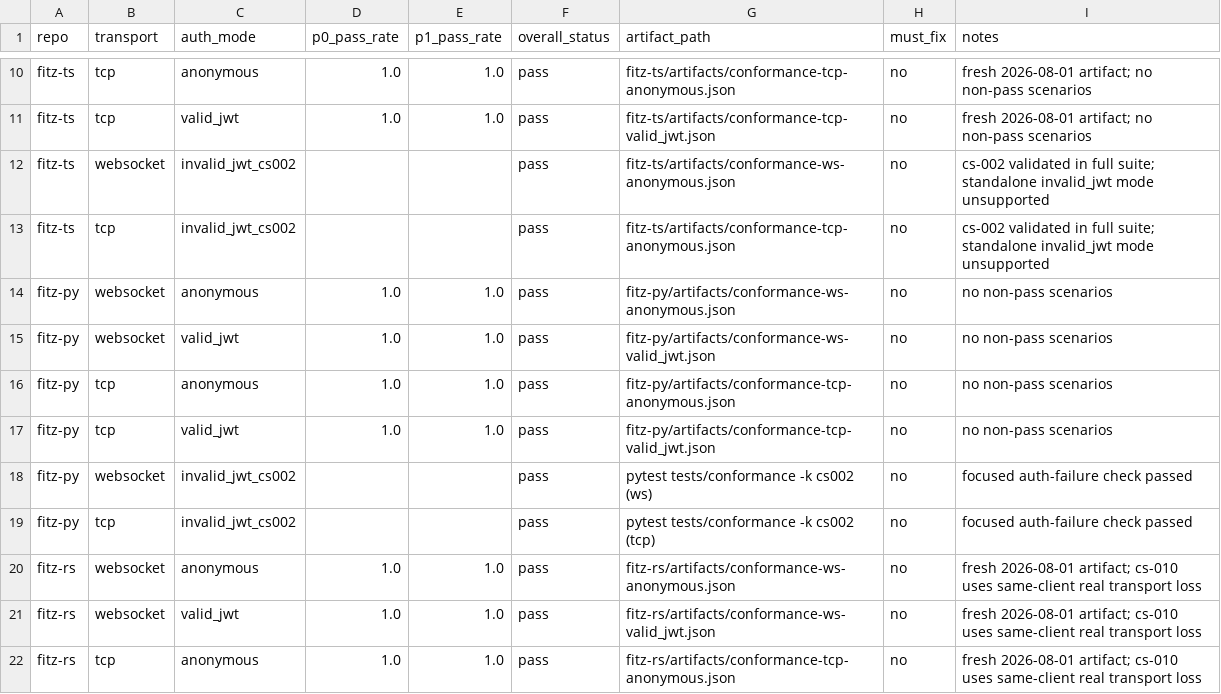
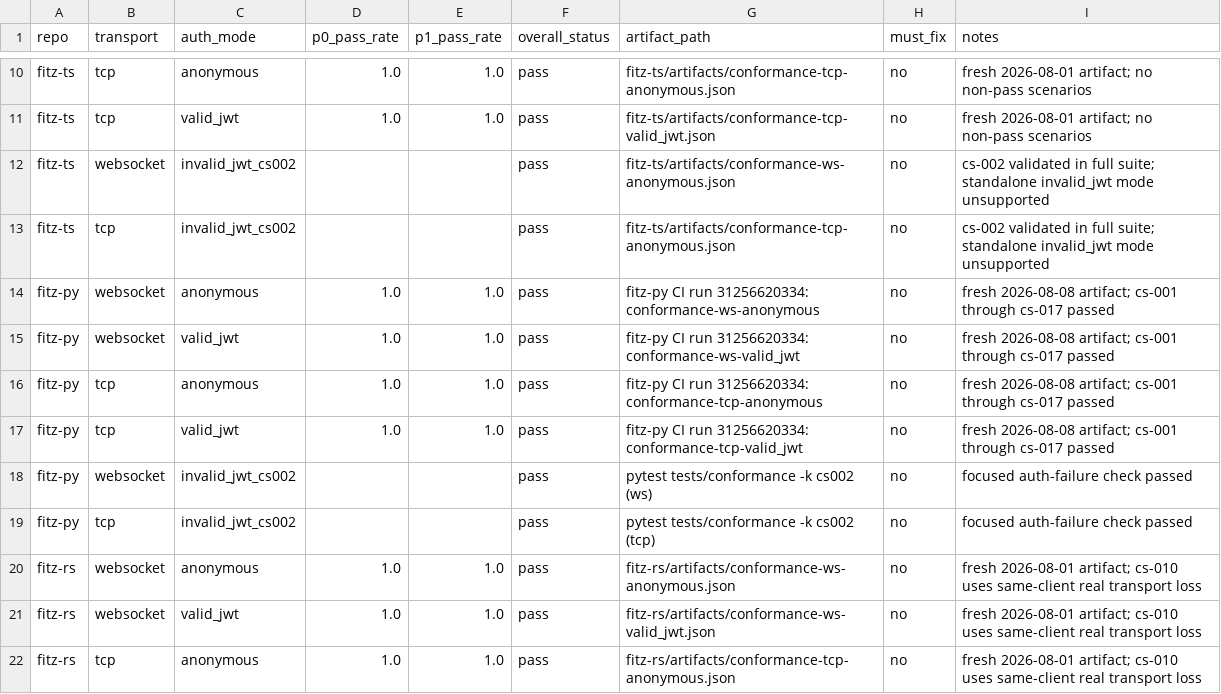
Before and after one commit to cntryl/fitz, a CSV file: docs/clients/client-perfection-scoreboard.csv, drawn as a sheet; only a part is shown, gaps mark what is left out.

Commit message:
docs: add Python to client parity ledger (#107)

```diff
--- a/docs/clients/client-perfection-scoreboard.csv
+++ b/docs/clients/client-perfection-scoreboard.csv
@@ -13,6 +13,6 @@ fitz-ts,websocket,invalid_jwt_cs002,,,pass,fitz-ts/artifacts/conformance-ws-anon
 fitz-ts,tcp,invalid_jwt_cs002,,,pass,fitz-ts/artifacts/conformance-tcp-anonymous.json,no,cs-002 validated in full suite; standalone invalid_jwt mode unsupported
-fitz-py,websocket,anonymous,1.0,1.0,pass,fitz-py/artifacts/conformance-ws-anonymous.json,no,no non-pass scenarios
-fitz-py,websocket,valid_jwt,1.0,1.0,pass,fitz-py/artifacts/conformance-ws-valid_jwt.json,no,no non-pass scenarios
-fitz-py,tcp,anonymous,1.0,1.0,pass,fitz-py/artifacts/conformance-tcp-anonymous.json,no,no non-pass scenarios
-fitz-py,tcp,valid_jwt,1.0,1.0,pass,fitz-py/artifacts/conformance-tcp-valid_jwt.json,no,no non-pass scenarios
+fitz-py,websocket,anonymous,1.0,1.0,pass,fitz-py CI run 31256620334: conformance-ws-anonymous,no,fresh 2026-08-08 artifact; cs-001 through cs-017 passed
+fitz-py,websocket,valid_jwt,1.0,1.0,pass,fitz-py CI run 31256620334: conformance-ws-valid_jwt,no,fresh 2026-08-08 artifact; cs-001 through cs-017 passed
+fitz-py,tcp,anonymous,1.0,1.0,pass,fitz-py CI run 31256620334: conformance-tcp-anonymous,no,fresh 2026-08-08 artifact; cs-001 through cs-017 passed
+fitz-py,tcp,valid_jwt,1.0,1.0,pass,fitz-py CI run 31256620334: conformance-tcp-valid_jwt,no,fresh 2026-08-08 artifact; cs-001 through cs-017 passed
 fitz-py,websocket,invalid_jwt_cs002,,,pass,pytest tests/conformance -k cs002 (ws),no,focused auth-failure check passed
```
Also changed, not shown: docs/clients/four-client-parity-ledger.csv, 2 other files.
